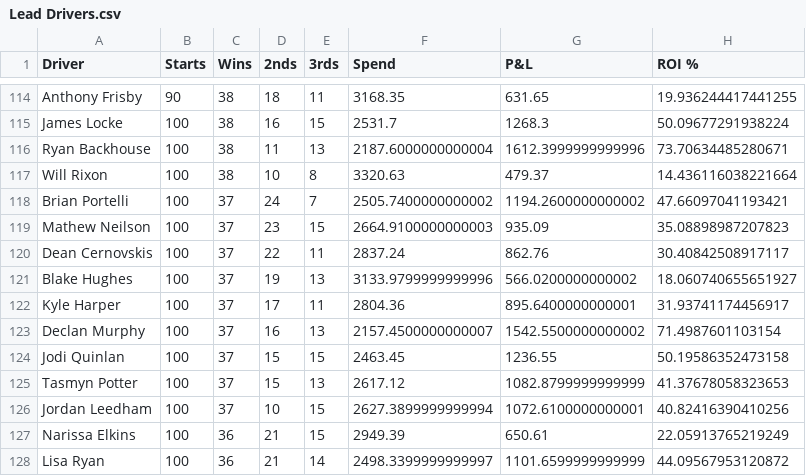
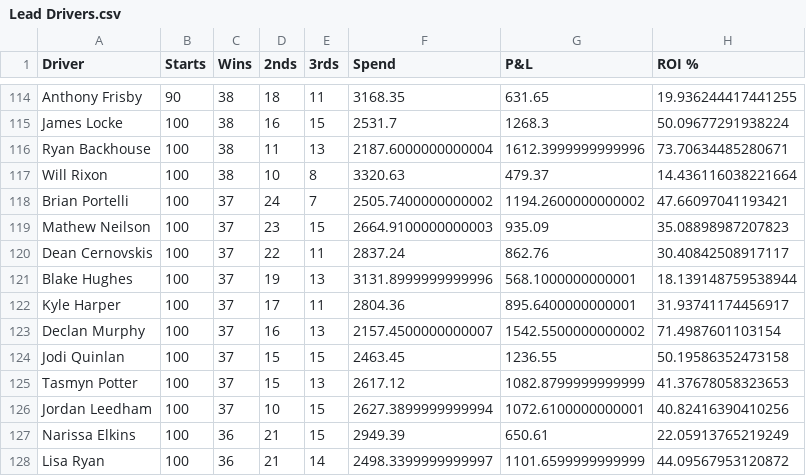
Before and after one commit to harnessapp/harness-csv-data, a CSV file: Lead Drivers.csv, drawn as a sheet; only a part is shown, gaps mark what is left out.

```diff
--- a/Lead Drivers.csv
+++ b/Lead Drivers.csv
@@ -120,3 +120,3 @@ Mathew Neilson,100,37,23,15,2664.9100000000003,935.09,35.08898987207823
 Dean Cernovskis,100,37,22,11,2837.24,862.76,30.40842508917117
-Blake Hughes,100,37,19,13,3133.9799999999996,566.0200000000002,18.060740655651927
+Blake Hughes,100,37,19,13,3131.8999999999996,568.1000000000001,18.139148759538944
 Kyle Harper,100,37,17,11,2804.36,895.6400000000001,31.93741174456917
```
Also changed, not shown: Lead Trainers.csv, unicorn_tiers_refined.csv, 2 other files.
